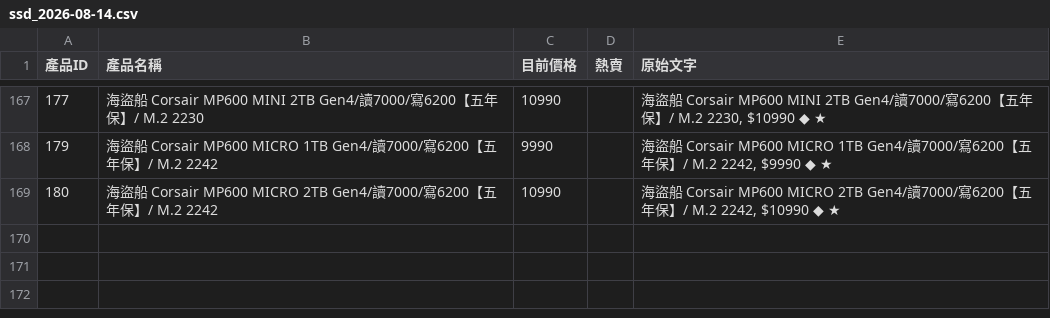
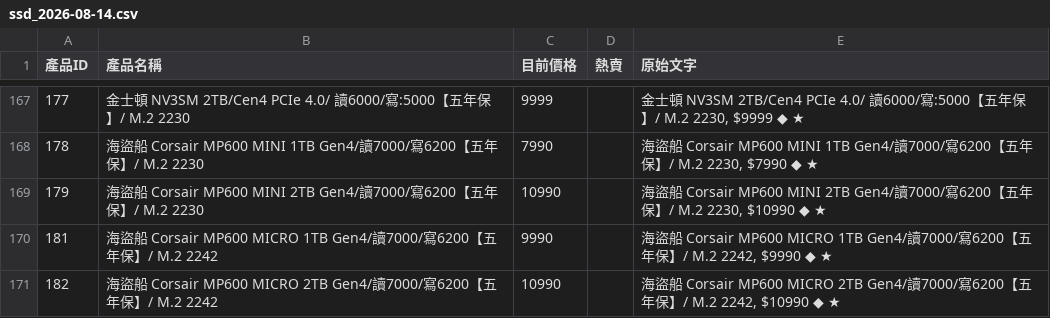
Before and after one commit to yangyang759/vga-report, a CSV file: coolpc_vga_data/ssd_2026-08-14.csv, drawn as a sheet; only a part is shown, gaps mark what is left out; the diff covers the shown part only.

```diff
--- a/coolpc_vga_data/ssd_2026-08-14.csv
+++ b/coolpc_vga_data/ssd_2026-08-14.csv
@@ -167,3 +167,5 @@
-177,海盜船 Corsair MP600 MINI 2TB Gen4/讀7000/寫6200【五年保】/ M.2 2230,10990,,"海盜船 Corsair MP600 MINI 2TB Gen4/讀7000/寫6200【五年保】/ M.2 2230, $10990 ◆ ★"
-179,海盜船 Corsair MP600 MICRO 1TB Gen4/讀7000/寫6200【五年保】/ M.2 2242,9990,,"海盜船 Corsair MP600 MICRO 1TB Gen4/讀7000/寫6200【五年保】/ M.2 2242, $9990 ◆ ★"
-180,海盜船 Corsair MP600 MICRO 2TB Gen4/讀7000/寫6200【五年保】/ M.2 2242,10990,,"海盜船 Corsair MP600 MICRO 2TB Gen4/讀7000/寫6200【五年保】/ M.2 2242, $10990 ◆ ★"
+177,金士頓 NV3SM 2TB/Cen4 PCIe 4.0/ 讀6000/寫:5000【五年保】/ M.2 2230,9999,,"金士頓 NV3SM 2TB/Cen4 PCIe 4.0/ 讀6000/寫:5000【五年保】/ M.2 2230, $9999 ◆ ★"
+178,海盜船 Corsair MP600 MINI 1TB Gen4/讀7000/寫6200【五年保】/ M.2 2230,7990,,"海盜船 Corsair MP600 MINI 1TB Gen4/讀7000/寫6200【五年保】/ M.2 2230, $7990 ◆ ★"
+179,海盜船 Corsair MP600 MINI 2TB Gen4/讀7000/寫6200【五年保】/ M.2 2230,10990,,"海盜船 Corsair MP600 MINI 2TB Gen4/讀7000/寫6200【五年保】/ M.2 2230, $10990 ◆ ★"
+181,海盜船 Corsair MP600 MICRO 1TB Gen4/讀7000/寫6200【五年保】/ M.2 2242,9990,,"海盜船 Corsair MP600 MICRO 1TB Gen4/讀7000/寫6200【五年保】/ M.2 2242, $9990 ◆ ★"
+182,海盜船 Corsair MP600 MICRO 2TB Gen4/讀7000/寫6200【五年保】/ M.2 2242,10990,,"海盜船 Corsair MP600 MICRO 2TB Gen4/讀7000/寫6200【五年保】/ M.2 2242, $10990 ◆ ★"
```
Also changed, not shown: 2 added rows, 2 removed rows and 57 edited cells elsewhere in this file, coolpc_vga_data/cpu_history.csv, coolpc_vga_data/dgx_history.csv, 5 other files.
